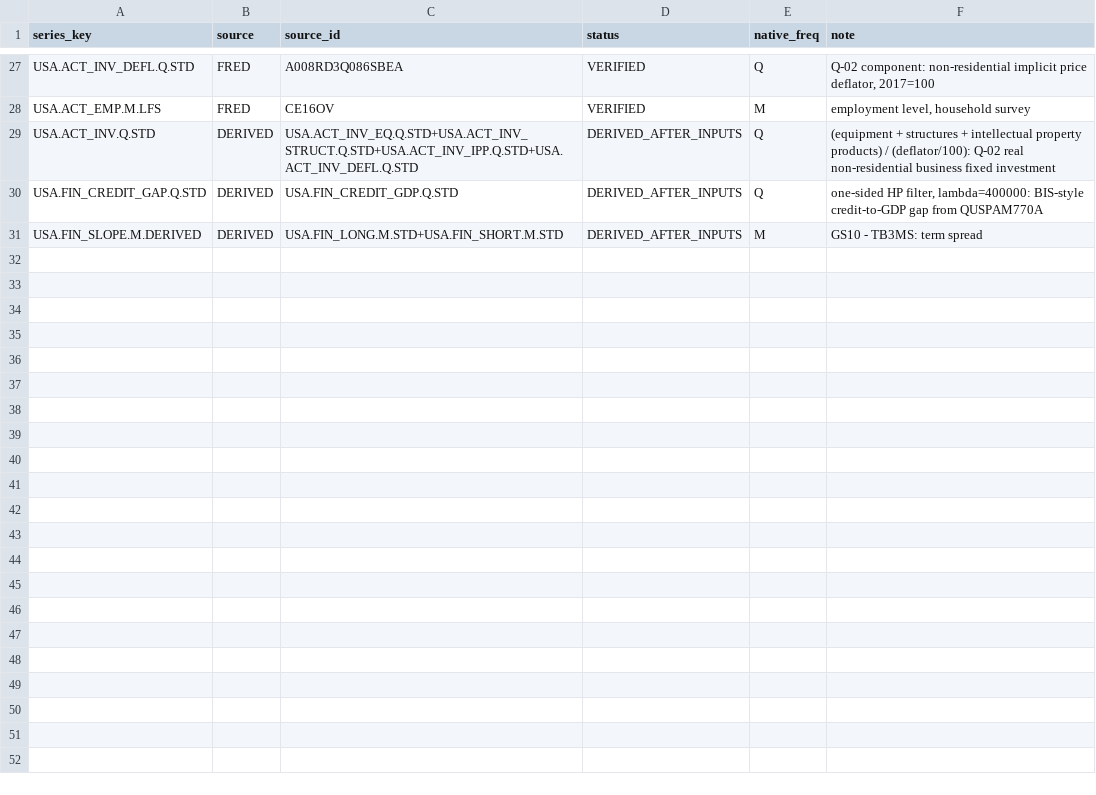
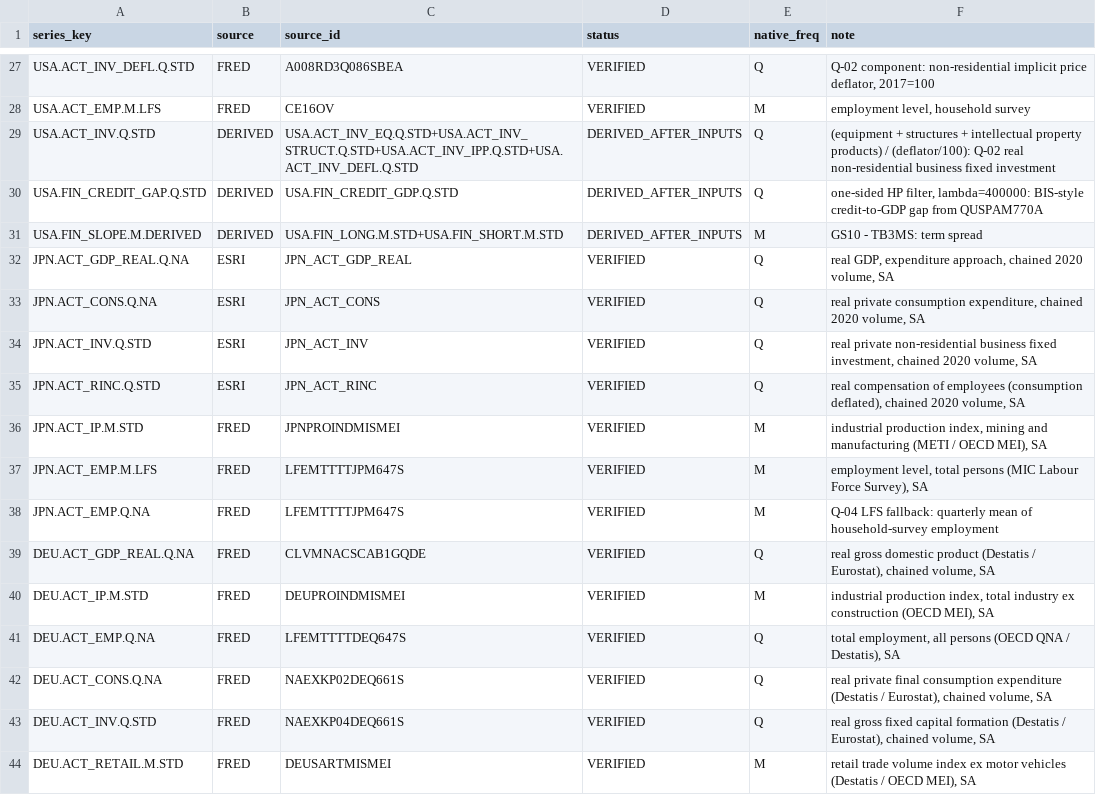
Before and after one commit to sathvikboina/recession-ews, a CSV file: data/series_resolution.csv, drawn as a sheet; only a part is shown, gaps mark what is left out.

```diff
--- a/data/series_resolution.csv
+++ b/data/series_resolution.csv
@@ -31 +31,14 @@ USA.FIN_CREDIT_GAP.Q.STD,DERIVED,USA.FIN_CREDIT_GDP.Q.STD,DERIVED_AFTER_INPUTS,Q
 USA.FIN_SLOPE.M.DERIVED,DERIVED,USA.FIN_LONG.M.STD+USA.FIN_SHORT.M.STD,DERIVED_AFTER_INPUTS,M,GS10 - TB3MS: term spread
+JPN.ACT_GDP_REAL.Q.NA,ESRI,JPN_ACT_GDP_REAL,VERIFIED,Q,"real GDP, expenditure approach, chained 2020 volume, SA"
+JPN.ACT_CONS.Q.NA,ESRI,JPN_ACT_CONS,VERIFIED,Q,"real private consumption expenditure, chained 2020 volume, SA"
+JPN.ACT_INV.Q.STD,ESRI,JPN_ACT_INV,VERIFIED,Q,"real private non-residential business fixed investment, chained 2020 volume, SA"
+JPN.ACT_RINC.Q.STD,ESRI,JPN_ACT_RINC,VERIFIED,Q,"real compensation of employees (consumption deflated), chained 2020 volume, SA"
+JPN.ACT_IP.M.STD,FRED,JPNPROINDMISMEI,VERIFIED,M,"industrial production index, mining and manufacturing (METI / OECD MEI), SA"
+JPN.ACT_EMP.M.LFS,FRED,LFEMTTTTJPM647S,VERIFIED,M,"employment level, total persons (MIC Labour Force Survey), SA"
+JPN.ACT_EMP.Q.NA,FRED,LFEMTTTTJPM647S,VERIFIED,M,Q-04 LFS fallback: quarterly mean of household-survey employment
+DEU.ACT_GDP_REAL.Q.NA,FRED,CLVMNACSCAB1GQDE,VERIFIED,Q,"real gross domestic product (Destatis / Eurostat), chained volume, SA"
+DEU.ACT_IP.M.STD,FRED,DEUPROINDMISMEI,VERIFIED,M,"industrial production index, total industry ex construction (OECD MEI), SA"
+DEU.ACT_EMP.Q.NA,FRED,LFEMTTTTDEQ647S,VERIFIED,Q,"total employment, all persons (OECD QNA / Destatis), SA"
+DEU.ACT_CONS.Q.NA,FRED,NAEXKP02DEQ661S,VERIFIED,Q,"real private final consumption expenditure (Destatis / Eurostat), chained volume, SA"
+DEU.ACT_INV.Q.STD,FRED,NAEXKP04DEQ661S,VERIFIED,Q,"real gross fixed capital formation (Destatis / Eurostat), chained volume, SA"
+DEU.ACT_RETAIL.M.STD,FRED,DEUSARTMISMEI,VERIFIED,M,"retail trade volume index ex motor vehicles (Destatis / OECD MEI), SA"
```
Also changed, not shown: data/manifest.csv, 3 other files.
